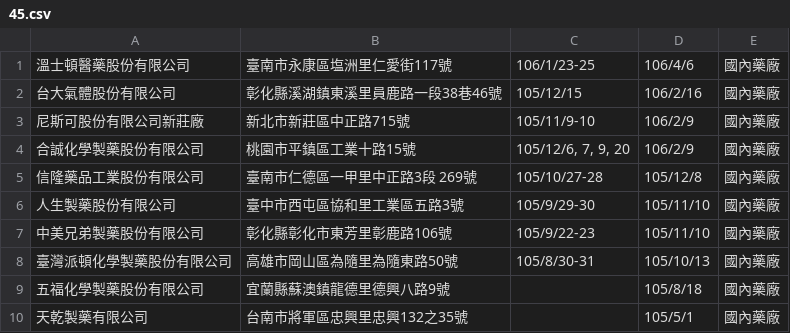
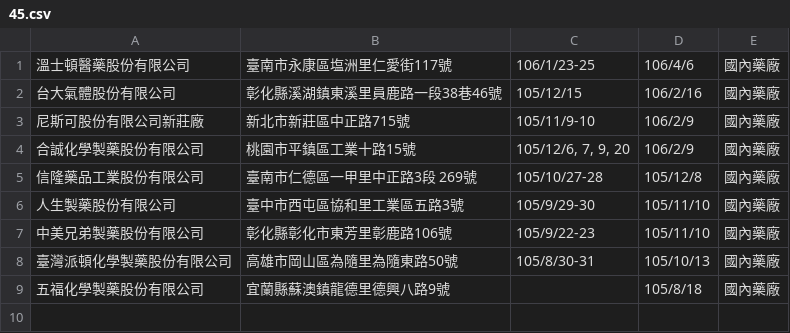
Before and after one commit to kiang/data.fda.gov.tw-list, a CSV file: dataset/45.csv, drawn as a sheet; the diff names each change by its address in the sheet, - before the commit and + after, or states it on an @@ line.

```diff
--- a/dataset/45.csv
+++ b/dataset/45.csv
-row 10: 天乾製藥有限公司 | 台南市將軍區忠興里忠興132之35號 |  | 105/5/1 | 國內藥廠
```
Also changed, not shown: dataset/124.csv, dataset/29.csv, 2 other files.
